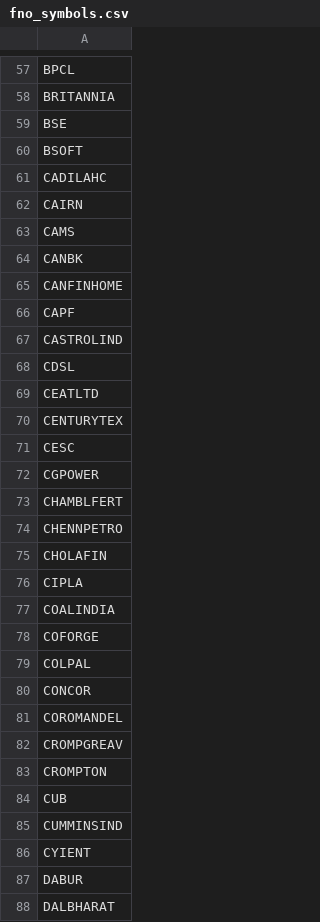
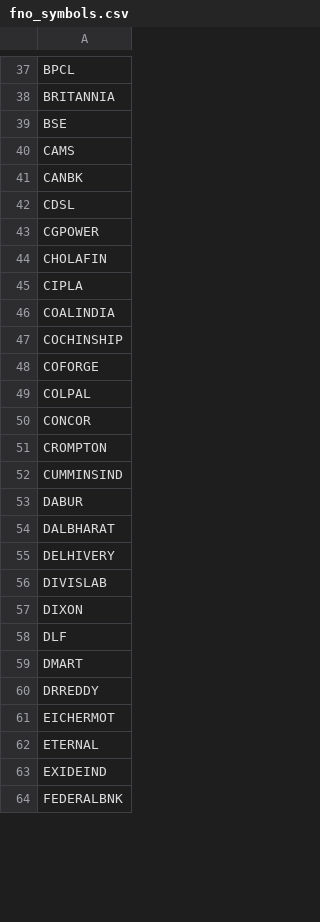
Before and after one commit to harshlearn001/CANDLE-LAB-MONTHLY, a CSV file: config/fno_symbols.csv, drawn as a sheet; only a part is shown, gaps mark what is left out; the shorter side is filled out with more unchanged rows; removed rows and columns are numbered as before the commit, all else as after; the diff covers the shown part only; the diff names each change by its address in the sheet, - before the commit and + after, or states it on an @@ line.

```diff
--- a/config/fno_symbols.csv
+++ b/config/fno_symbols.csv
-row 60: BSOFT
-row 61: CADILAHC
-row 62: CAIRN
-row 65: CANFINHOME
-row 66: CAPF
-row 67: CASTROLIND
-row 69: CEATLTD
-row 70: CENTURYTEX
-row 71: CESC
-row 73: CHAMBLFERT
-row 74: CHENNPETRO
+row 47: COCHINSHIP
-row 81: COROMANDEL
-row 82: CROMPGREAV
-row 84: CUB
-row 86: CYIENT
```
Also changed, not shown: 1 added row, 130 removed rows and 3 edited cells elsewhere in this file.
